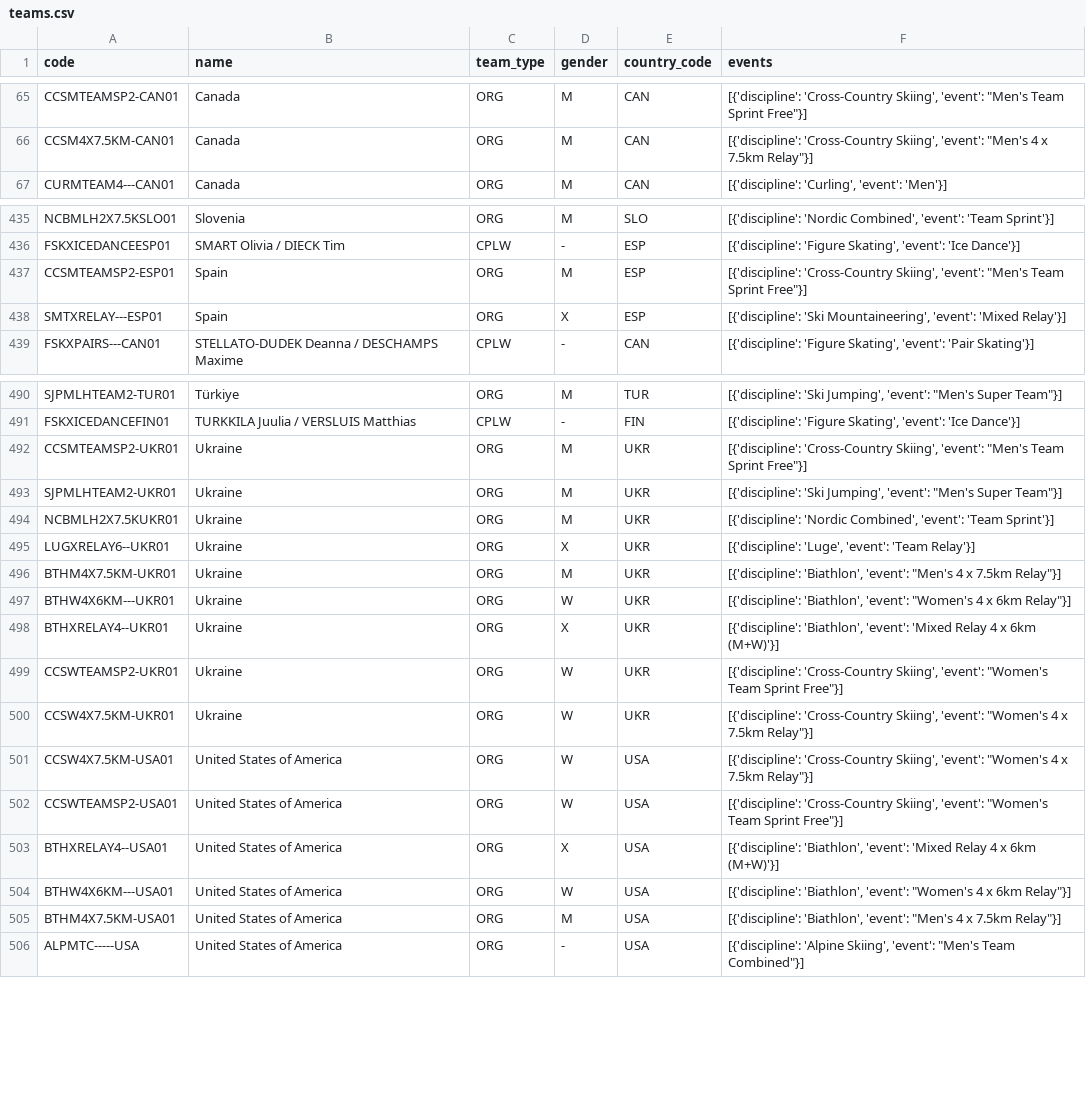
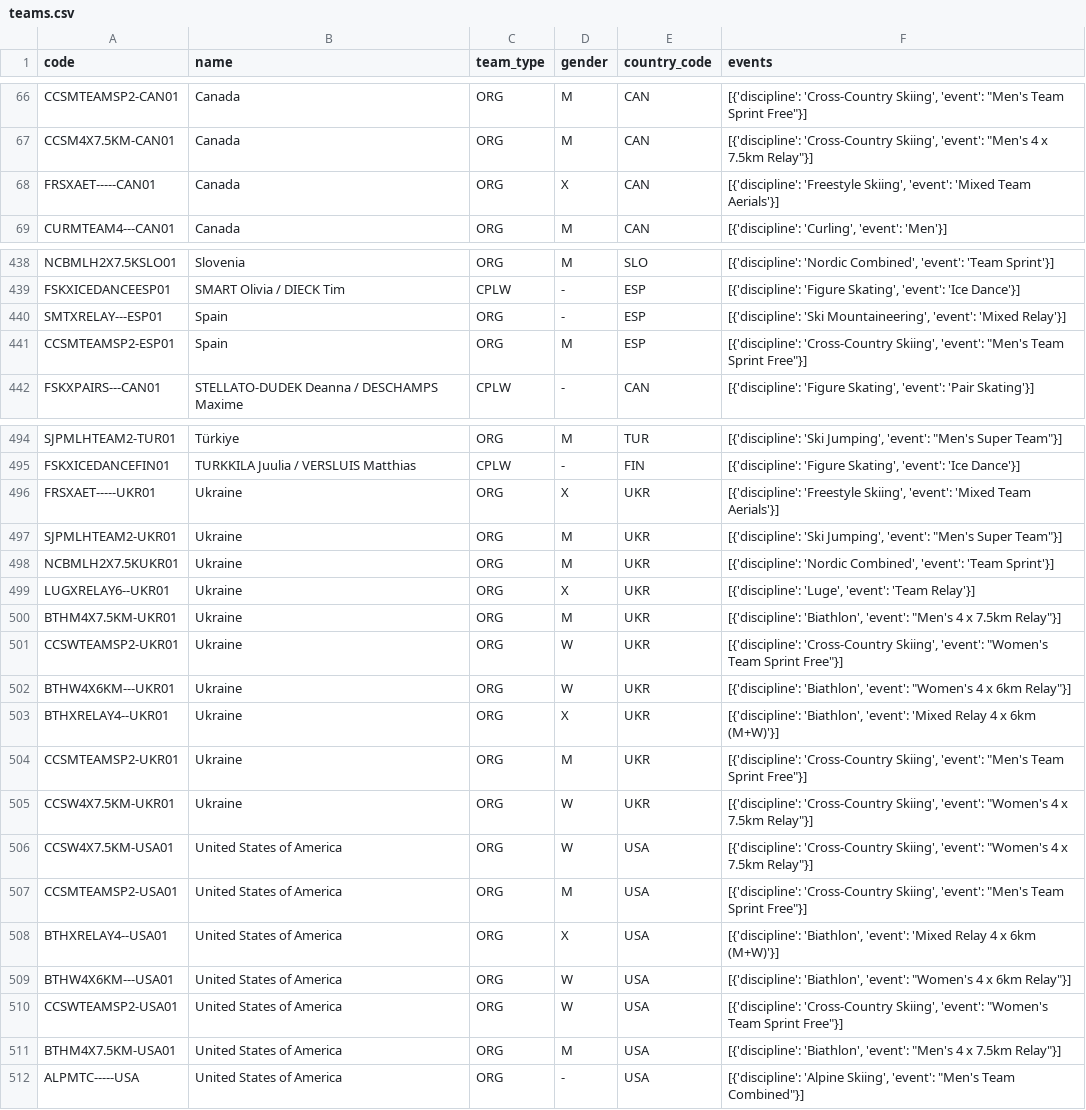
Before and after one commit to jsrowland/fantasyolympics, a CSV file: data/teams.csv, drawn as a sheet; only a part is shown, gaps mark what is left out; the diff covers the shown part only.

```diff
--- a/data/teams.csv
+++ b/data/teams.csv
@@ -66,2 +67,3 @@ CCSMTEAMSP2-CAN01,Canada,ORG,M,CAN,"[{'discipline': 'Cross-Country Skiing', 'eve
 CCSM4X7.5KM-CAN01,Canada,ORG,M,CAN,"[{'discipline': 'Cross-Country Skiing', 'event': ""Men's 4 x 7.5km Relay""}]"
+FRSXAET-----CAN01,Canada,ORG,X,CAN,"[{'discipline': 'Freestyle Skiing', 'event': 'Mixed Team Aerials'}]"
 CURMTEAM4---CAN01,Canada,ORG,M,CAN,"[{'discipline': 'Curling', 'event': 'Men'}]"
@@ -436,4 +439,4 @@ NCBMLH2X7.5KSLO01,Slovenia,ORG,M,SLO,"[{'discipline': 'Nordic Combined', 'event'
 FSKXICEDANCEESP01,SMART Olivia / DIECK Tim,CPLW,-,ESP,"[{'discipline': 'Figure Skating', 'event': 'Ice Dance'}]"
+SMTXRELAY---ESP01,Spain,ORG,-,ESP,"[{'discipline': 'Ski Mountaineering', 'event': 'Mixed Relay'}]"
 CCSMTEAMSP2-ESP01,Spain,ORG,M,ESP,"[{'discipline': 'Cross-Country Skiing', 'event': ""Men's Team Sprint Free""}]"
-SMTXRELAY---ESP01,Spain,ORG,X,ESP,"[{'discipline': 'Ski Mountaineering', 'event': 'Mixed Relay'}]"
 FSKXPAIRS---CAN01,STELLATO-DUDEK Deanna / DESCHAMPS Maxime,CPLW,-,CAN,"[{'discipline': 'Figure Skating', 'event': 'Pair Skating'}]"
@@ -491,3 +495,3 @@ SJPMLHTEAM2-TUR01,Türkiye,ORG,M,TUR,"[{'discipline': 'Ski Jumping', 'event': ""
 FSKXICEDANCEFIN01,TURKKILA Juulia / VERSLUIS Matthias,CPLW,-,FIN,"[{'discipline': 'Figure Skating', 'event': 'Ice Dance'}]"
-CCSMTEAMSP2-UKR01,Ukraine,ORG,M,UKR,"[{'discipline': 'Cross-Country Skiing', 'event': ""Men's Team Sprint Free""}]"
+FRSXAET-----UKR01,Ukraine,ORG,X,UKR,"[{'discipline': 'Freestyle Skiing', 'event': 'Mixed Team Aerials'}]"
 SJPMLHTEAM2-UKR01,Ukraine,ORG,M,UKR,"[{'discipline': 'Ski Jumping', 'event': ""Men's Super Team""}]"
@@ -496,10 +500,12 @@ LUGXRELAY6--UKR01,Ukraine,ORG,X,UKR,"[{'discipline': 'Luge', 'event': 'Team Rela
 BTHM4X7.5KM-UKR01,Ukraine,ORG,M,UKR,"[{'discipline': 'Biathlon', 'event': ""Men's 4 x 7.5km Relay""}]"
+CCSWTEAMSP2-UKR01,Ukraine,ORG,W,UKR,"[{'discipline': 'Cross-Country Skiing', 'event': ""Women's Team Sprint Free""}]"
 BTHW4X6KM---UKR01,Ukraine,ORG,W,UKR,"[{'discipline': 'Biathlon', 'event': ""Women's 4 x 6km Relay""}]"
 BTHXRELAY4--UKR01,Ukraine,ORG,X,UKR,"[{'discipline': 'Biathlon', 'event': 'Mixed Relay 4 x 6km (M+W)'}]"
-CCSWTEAMSP2-UKR01,Ukraine,ORG,W,UKR,"[{'discipline': 'Cross-Country Skiing', 'event': ""Women's Team Sprint Free""}]"
+CCSMTEAMSP2-UKR01,Ukraine,ORG,M,UKR,"[{'discipline': 'Cross-Country Skiing', 'event': ""Men's Team Sprint Free""}]"
 CCSW4X7.5KM-UKR01,Ukraine,ORG,W,UKR,"[{'discipline': 'Cross-Country Skiing', 'event': ""Women's 4 x 7.5km Relay""}]"
 CCSW4X7.5KM-USA01,United States of America,ORG,W,USA,"[{'discipline': 'Cross-Country Skiing', 'event': ""Women's 4 x 7.5km Relay""}]"
-CCSWTEAMSP2-USA01,United States of America,ORG,W,USA,"[{'discipline': 'Cross-Country Skiing', 'event': ""Women's Team Sprint Free""}]"
+CCSMTEAMSP2-USA01,United States of America,ORG,M,USA,"[{'discipline': 'Cross-Country Skiing', 'event': ""Men's Team Sprint Free""}]"
 BTHXRELAY4--USA01,United States of America,ORG,X,USA,"[{'discipline': 'Biathlon', 'event': 'Mixed Relay 4 x 6km (M+W)'}]"
 BTHW4X6KM---USA01,United States of America,ORG,W,USA,"[{'discipline': 'Biathlon', 'event': ""Women's 4 x 6km Relay""}]"
+CCSWTEAMSP2-USA01,United States of America,ORG,W,USA,"[{'discipline': 'Cross-Country Skiing', 'event': ""Women's Team Sprint Free""}]"
 BTHM4X7.5KM-USA01,United States of America,ORG,M,USA,"[{'discipline': 'Biathlon', 'event': ""Men's 4 x 7.5km Relay""}]"
```
Also changed, not shown: 4 added rows, 1 removed row, 23 moved rows and 15 edited cells elsewhere in this file, data/medals.csv, data/schedules.csv, 4 other files.
